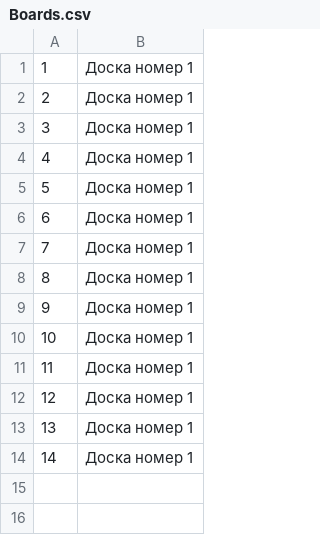
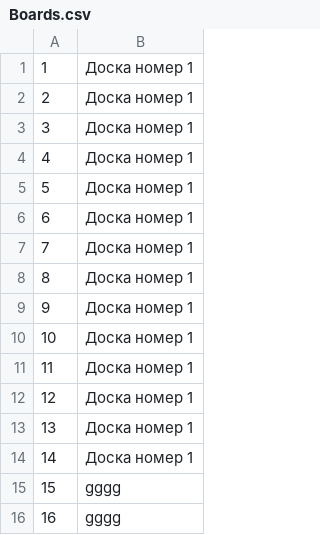
Before and after one commit to DyshaGusew/TaskBoards, a CSV file: DataBases/Boards.csv, drawn as a sheet.

```diff
--- a/DataBases/Boards.csv
+++ b/DataBases/Boards.csv
@@ -14 +14,3 @@
 14;Доска номер 1
+15;gggg
+16;gggg
```
Also changed, not shown: 7 other files.
